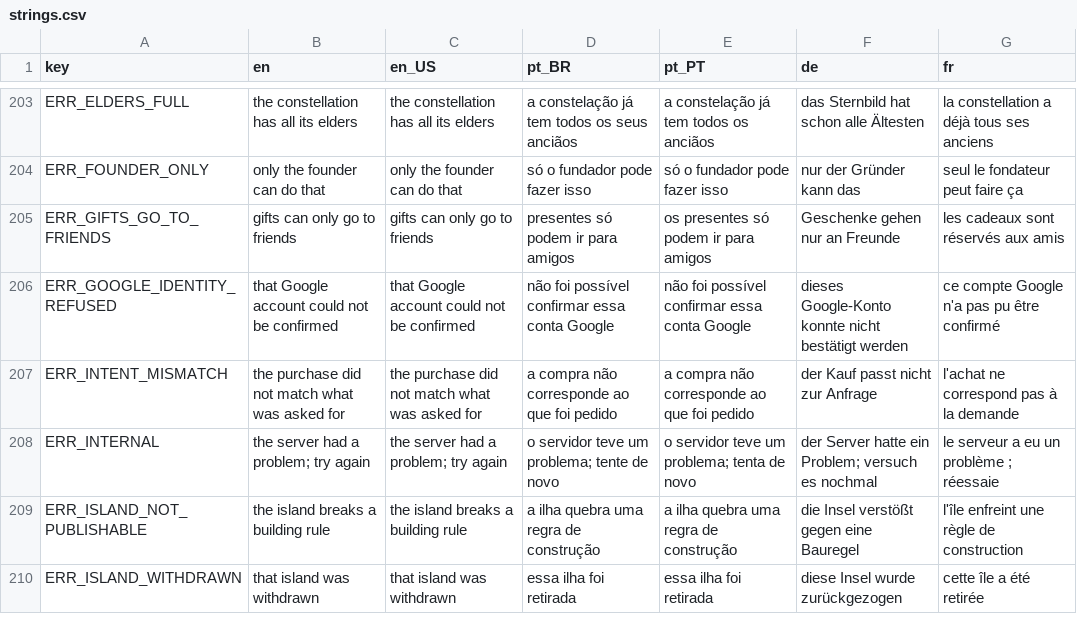
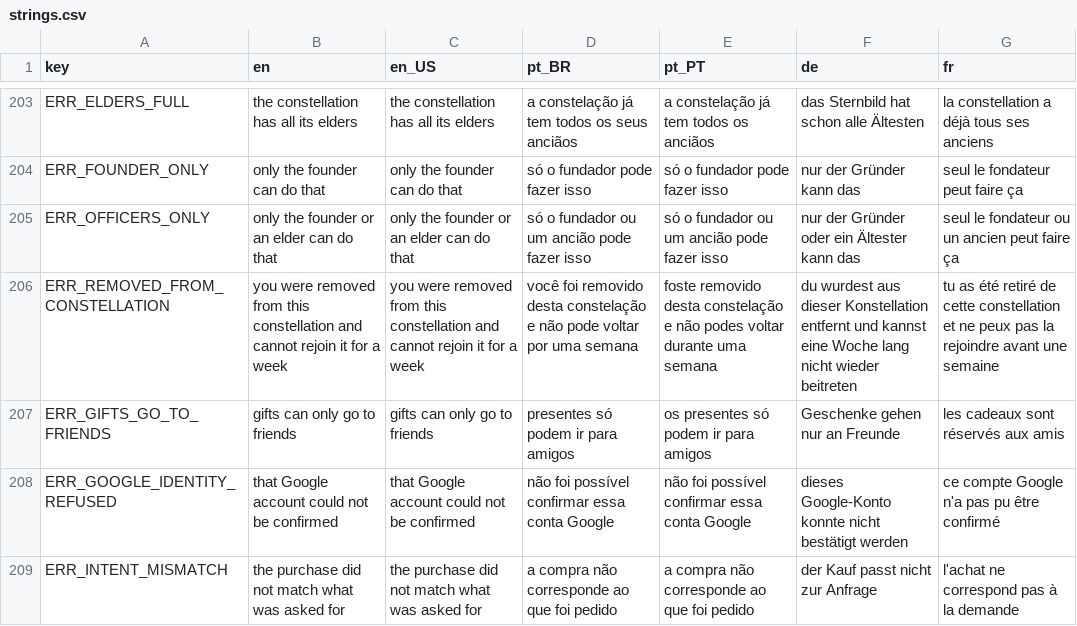
Before and after one commit to Fbba7/Ruleborn, a CSV file: client/i18n/strings.csv, drawn as a sheet; only a part is shown, gaps mark what is left out; the shorter side is filled out with more unchanged rows; the diff names each change by its address in the sheet, - before the commit and + after, or states it on an @@ line.

```diff
--- a/client/i18n/strings.csv
+++ b/client/i18n/strings.csv
+row 205: ERR_OFFICERS_ONLY | only the founder or an elder can do that | only the founder or an elder can do that | só o fundador ou um ancião pode fazer isso | só o fundador ou um ancião pode fazer isso | nur der Gründer oder ein Ältester kann das | seul le fondateur ou un ancien peut faire ça
+row 206: ERR_REMOVED_FROM_CONSTELLATION | you were removed from this constellation and cannot rejoin it for a week | you were removed from this constellation and cannot rejoin it for a week | você foi removido desta constelação e não pode voltar por uma semana | foste removido desta constelação e não podes voltar durante uma semana | du wurdest aus dieser Konstellation entfernt und kannst eine Woche lang nicht wieder beitreten | tu as été retiré de cette constellation et ne peux pas la rejoindre avant une semaine
```
Also changed, not shown: 6 other files.
